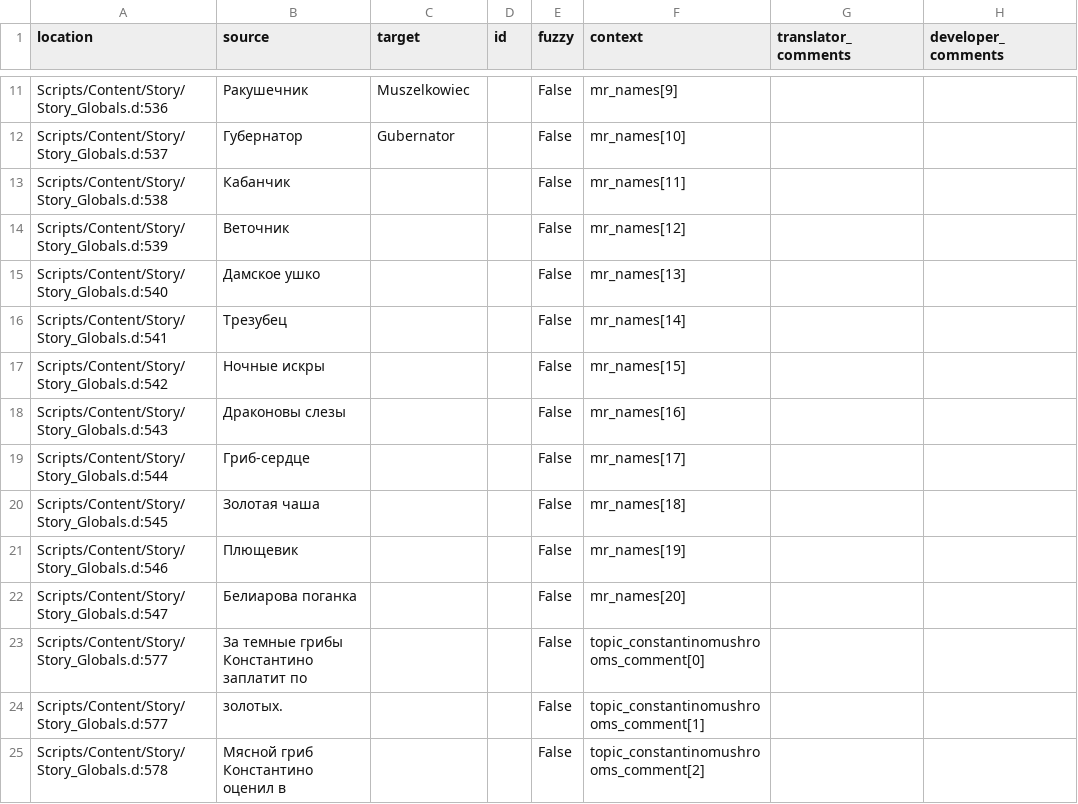
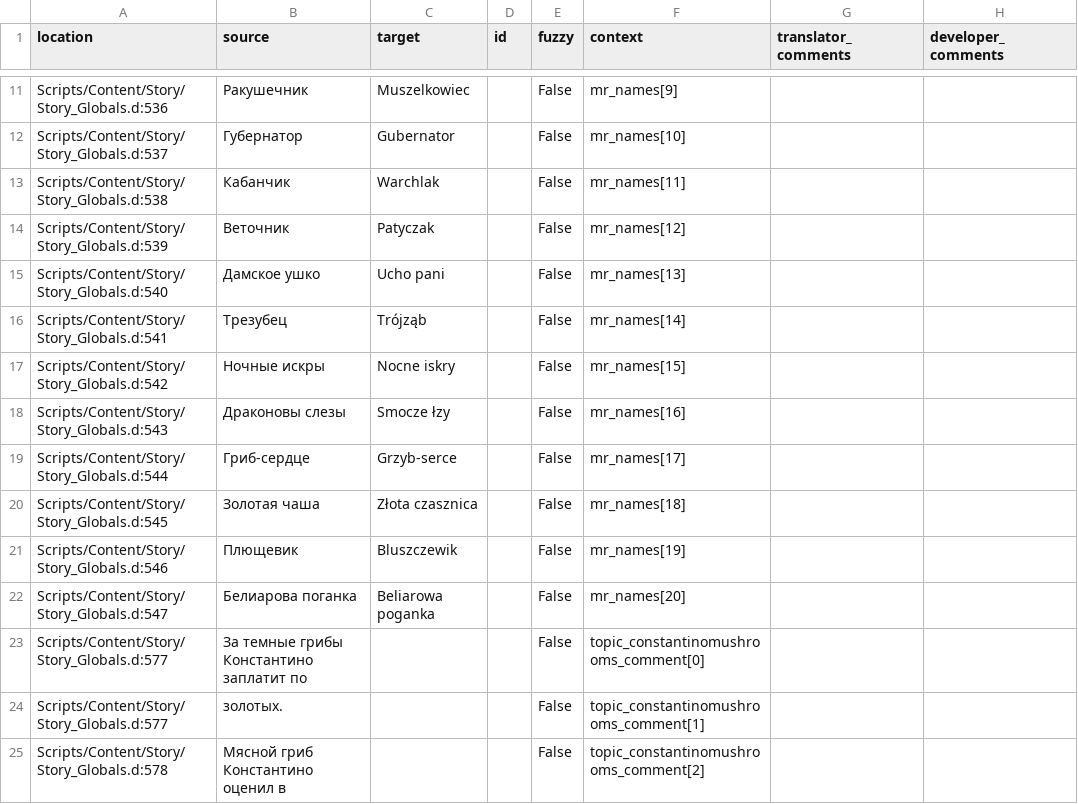
Before and after one commit to auronen/Mushroomers-Gothic-II-NoR-Mod-, a CSV file: .translations/pl/Story_globals.csv, drawn as a sheet; only a part is shown, gaps mark what is left out.

Commit message:
Translated using Weblate (Polish)
Currently translated at 34.4% (21 of 61 strings)

Translation: Mushroomers/Story_globals
Translate-URL: http://weblate.cokoliv.eu/projects/mushroomers/story_globals/pl/

```diff
--- a/.translations/pl/Story_globals.csv
+++ b/.translations/pl/Story_globals.csv
@@ -12,12 +12,12 @@
 "Scripts/Content/Story/Story_Globals.d:537","Губернатор","Gubernator","","False","mr_names[10]","",""
-"Scripts/Content/Story/Story_Globals.d:538","Кабанчик","","","False","mr_names[11]","",""
-"Scripts/Content/Story/Story_Globals.d:539","Веточник","","","False","mr_names[12]","",""
-"Scripts/Content/Story/Story_Globals.d:540","Дамское ушко","","","False","mr_names[13]","",""
-"Scripts/Content/Story/Story_Globals.d:541","Трезубец","","","False","mr_names[14]","",""
-"Scripts/Content/Story/Story_Globals.d:542","Ночные искры","","","False","mr_names[15]","",""
-"Scripts/Content/Story/Story_Globals.d:543","Драконовы слезы","","","False","mr_names[16]","",""
-"Scripts/Content/Story/Story_Globals.d:544","Гриб-сердце","","","False","mr_names[17]","",""
-"Scripts/Content/Story/Story_Globals.d:545","Золотая чаша","","","False","mr_names[18]","",""
-"Scripts/Content/Story/Story_Globals.d:546","Плющевик","","","False","mr_names[19]","",""
-"Scripts/Content/Story/Story_Globals.d:547","Белиарова поганка","","","False","mr_names[20]","",""
+"Scripts/Content/Story/Story_Globals.d:538","Кабанчик","Warchlak","","False","mr_names[11]","",""
+"Scripts/Content/Story/Story_Globals.d:539","Веточник","Patyczak","","False","mr_names[12]","",""
+"Scripts/Content/Story/Story_Globals.d:540","Дамское ушко","Ucho pani","","False","mr_names[13]","",""
+"Scripts/Content/Story/Story_Globals.d:541","Трезубец","Trójząb","","False","mr_names[14]","",""
+"Scripts/Content/Story/Story_Globals.d:542","Ночные искры","Nocne iskry","","False","mr_names[15]","",""
+"Scripts/Content/Story/Story_Globals.d:543","Драконовы слезы","Smocze łzy","","False","mr_names[16]","",""
+"Scripts/Content/Story/Story_Globals.d:544","Гриб-сердце","Grzyb-serce","","False","mr_names[17]","",""
+"Scripts/Content/Story/Story_Globals.d:545","Золотая чаша","Złota czasznica","","False","mr_names[18]","",""
+"Scripts/Content/Story/Story_Globals.d:546","Плющевик","Bluszczewik","","False","mr_names[19]","",""
+"Scripts/Content/Story/Story_Globals.d:547","Белиарова поганка","Beliarowa poganka","","False","mr_names[20]","",""
 "Scripts/Content/Story/Story_Globals.d:577","За темные грибы Константино заплатит по ","","","False","topic_constantinomushrooms_comment[0]","",""
```
